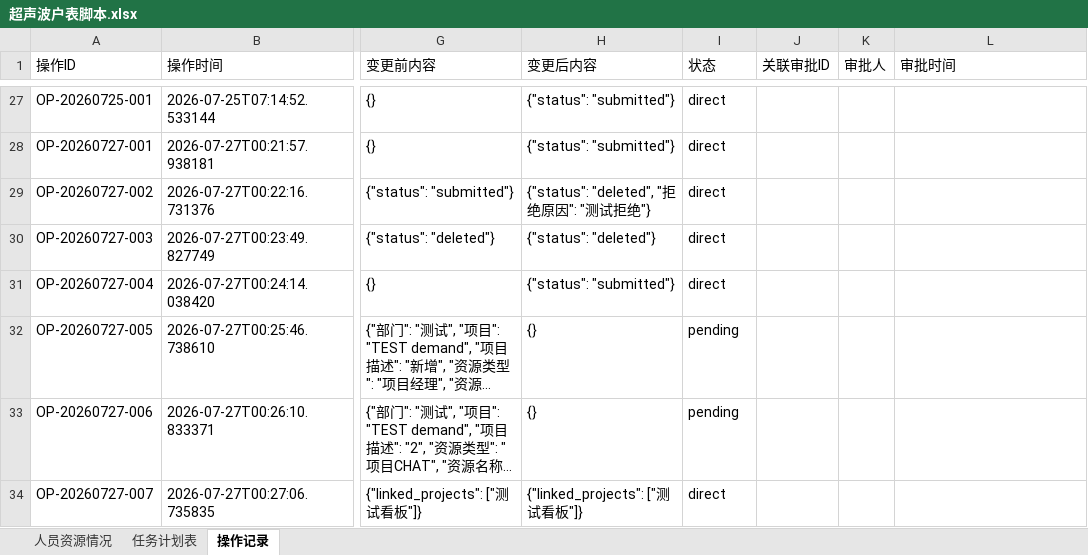
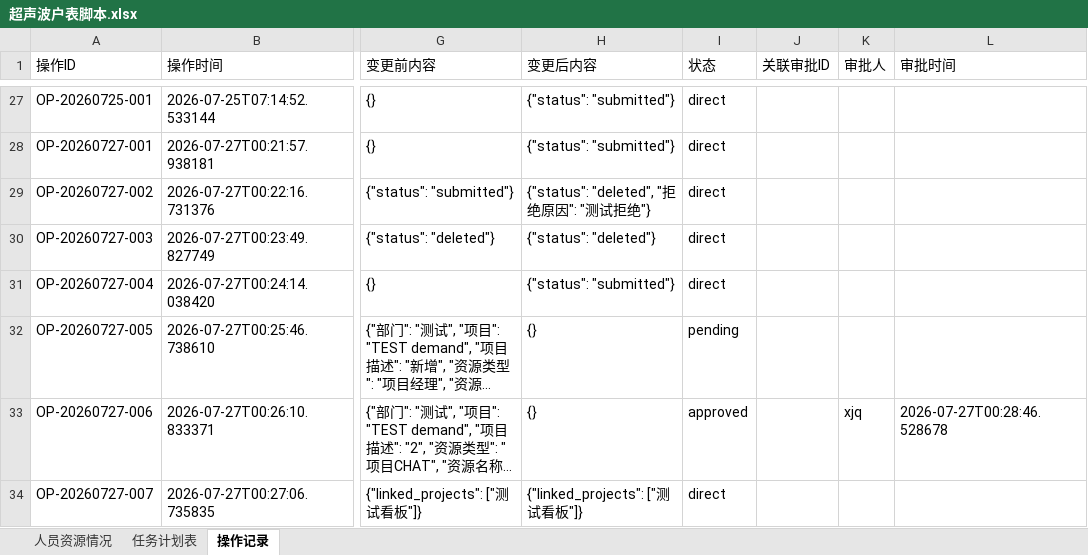
Before and after one commit to kill-Japanese/report-check, an Excel workbook: 超声波户表脚本.xlsx, sheet 操作记录, drawn as a sheet; only a part is shown, gaps mark what is left out; long unchanged cells end in …; values as stored, in another font and other column widths than the file's, no borders; the diff names each change by its address in the sheet, - before the commit and + after, or states it on an @@ line.

Commit message:
[API同步] xjq通过审批OP-20260727-006 - 2026-07-27 00:28:51

```diff
--- a/超声波户表脚本.xlsx (sheet 操作记录)
+++ b/超声波户表脚本.xlsx (sheet 操作记录)
-I33 (状态): pending
+I33 (状态): approved
-K33 (审批人): (empty)
+K33 (审批人): xjq
-L33 (审批时间): (empty)
+L33 (审批时间): 2026-07-27T00:28:46.528678
```
Also changed, not shown: sheet 任务计划表.
